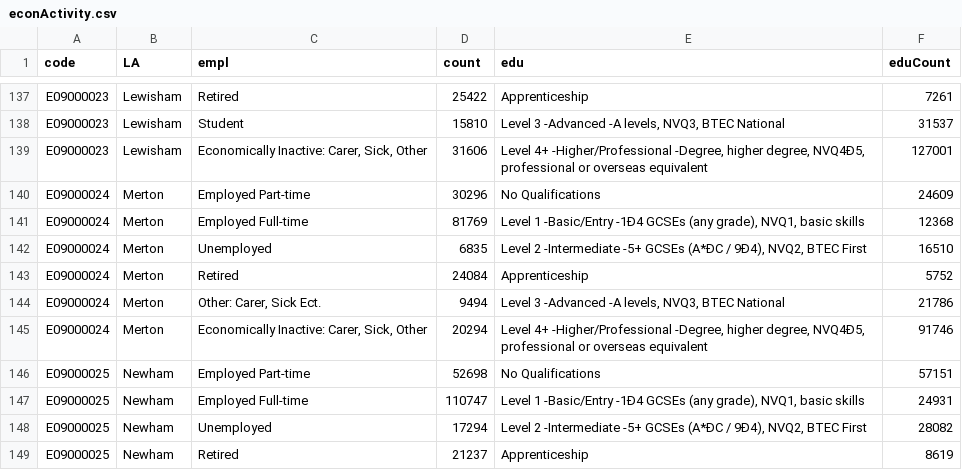
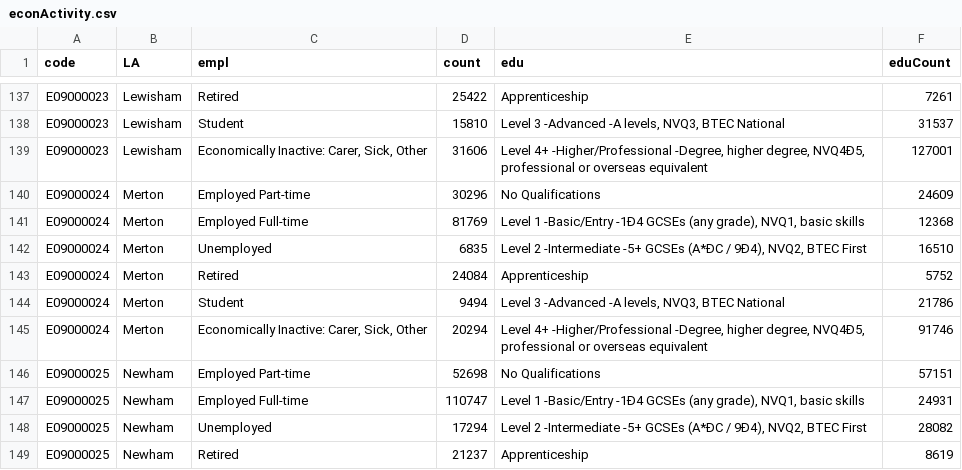
Before and after one commit to Sums02/data1, a CSV file: econActivity.csv, drawn as a sheet; only a part is shown, gaps mark what is left out.

Commit message:
Update econActivity.csv

```diff
--- a/econActivity.csv
+++ b/econActivity.csv
@@ -143,3 +143,3 @@ E09000024,Merton,Unemployed,6835,"Level 2 -Intermediate -5+ GCSEs (A*ÐC / 9Ð4)
 E09000024,Merton,Retired,24084,Apprenticeship,5752
-E09000024,Merton,"Other: Carer, Sick Ect.",9494,"Level 3 -Advanced -A levels, NVQ3, BTEC National",21786
+E09000024,Merton,Student,9494,"Level 3 -Advanced -A levels, NVQ3, BTEC National",21786
 E09000024,Merton,"Economically Inactive: Carer, Sick, Other",20294,"Level 4+ -Higher/Professional -Degree, higher degree, NVQ4Ð5, professional or overseas equivalent",91746
```
